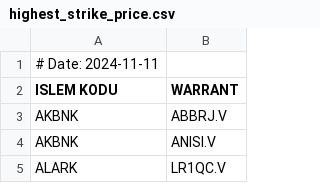
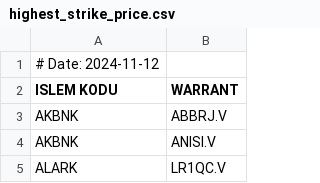
Before and after one commit to aliosmanbeker/streamlit_app, a CSV file: EOD/BULTEN/highest_strike_price.csv, drawn as a sheet; only a part is shown.

```diff
--- a/EOD/BULTEN/highest_strike_price.csv
+++ b/EOD/BULTEN/highest_strike_price.csv
@@ -1,2 +1,2 @@
-# Date: 2024-11-11
+# Date: 2024-11-12
 ISLEM KODU,WARRANT
```
Also changed, not shown: EOD/BULTEN/spot_list.csv, EOD/BULTEN/warrant_list.csv, 4 other files.
